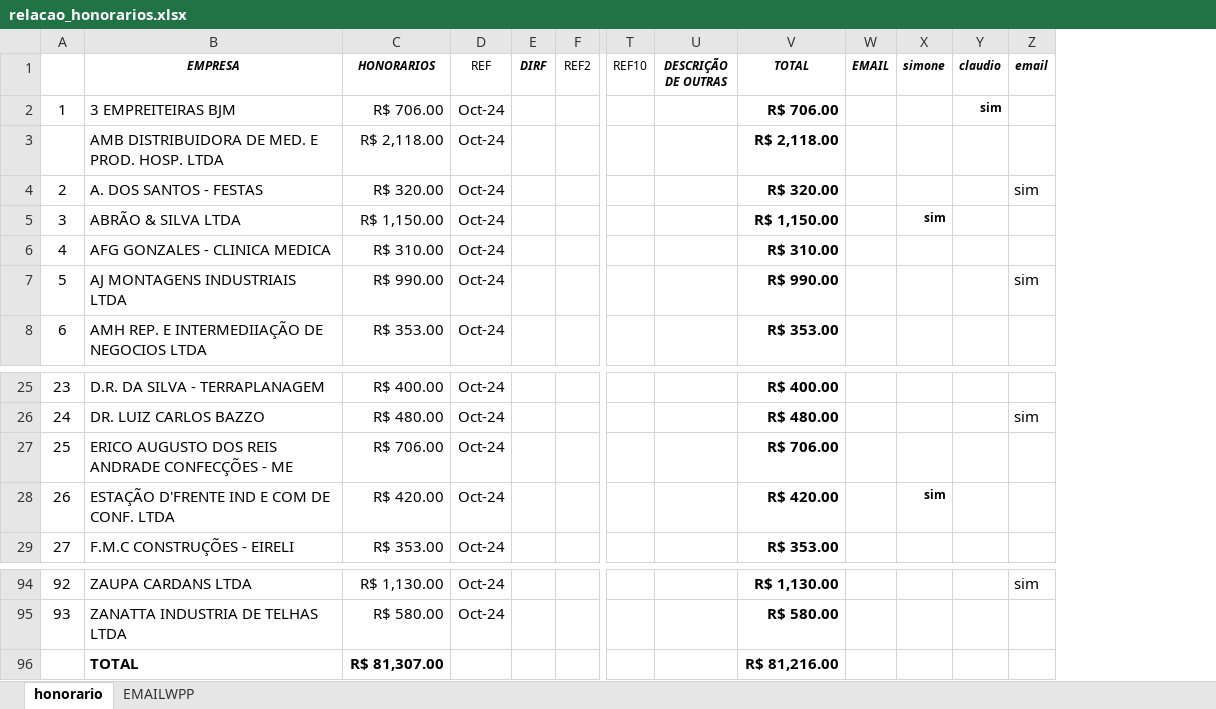
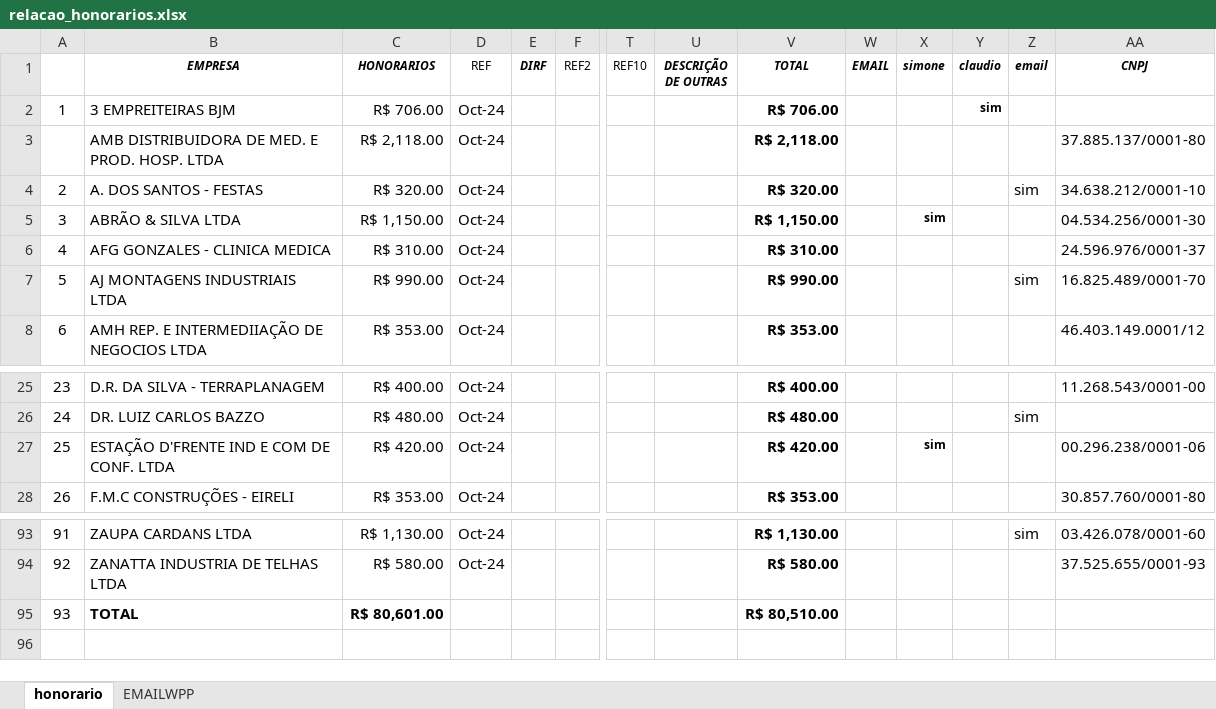
Before and after one commit to LuizHillebrande/Office-automation, an Excel workbook: relacao_honorarios.xlsx, sheet honorario, drawn as a sheet; only a part is shown, gaps mark what is left out; values as stored, in another font and other column widths than the file's, no borders; removed rows and columns are numbered as before the commit, all else as after; rows hold the shown columns only; the diff names each change by its address in the sheet, - before the commit and + after, or states it on an @@ line.

```diff
--- a/relacao_honorarios.xlsx (sheet honorario)
+++ b/relacao_honorarios.xlsx (sheet honorario)
+column AA (CNPJ), rows 3-8: 37.885.137/0001-80 | 34.638.212/0001-10 | 04.534.256/0001-30 | 24.596.976/0001-37 | 16.825.489/0001-70 | 46.403.149.0001/12; rows 25-28: 11.268.543/0001-00 |  | 00.296.238/0001-06 | 30.857.760/0001-80; rows 93-94: 03.426.078/0001-60 | 37.525.655/0001-93
-row 27: 25 | ERICO AUGUSTO DOS REIS ANDRADE CONFECÇÕES - ME | R$ 706.00 | Oct-24 |  |  |  |  | R$ 706.00
@@ column A renumbered from row 27 down @@
-C95 (HONORARIOS): R$ 81,307.00
+C95 (HONORARIOS): R$ 80,601.00
-V95 (TOTAL): R$ 81,216.00
+V95 (TOTAL): R$ 80,510.00
```
Also changed, not shown: formulas that keep their value, 2 other files.
